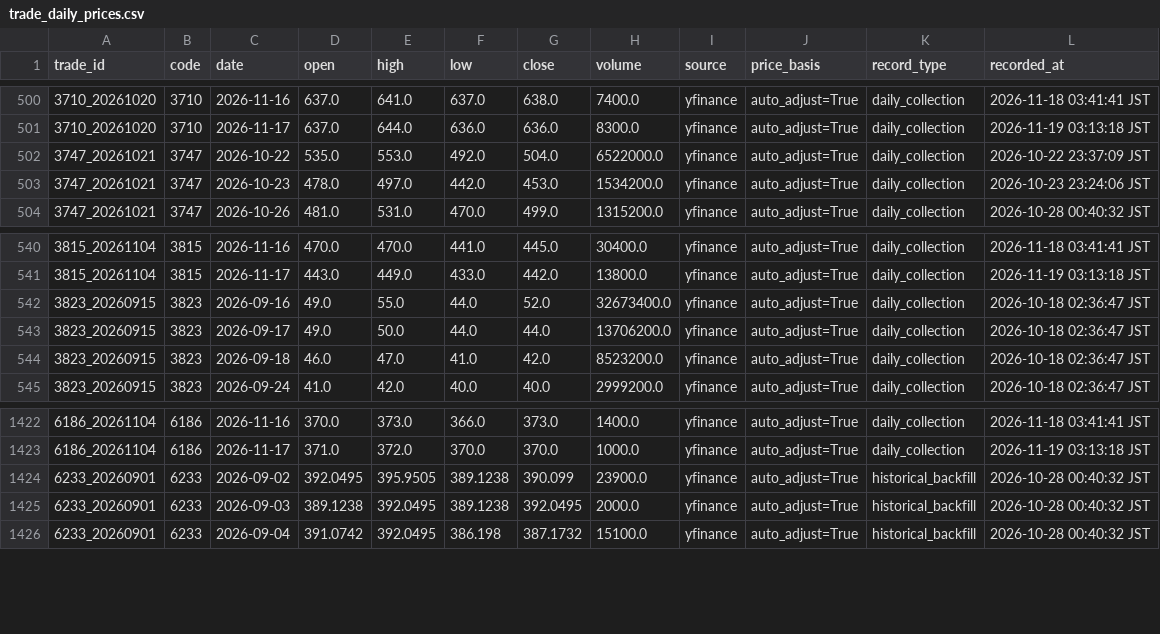
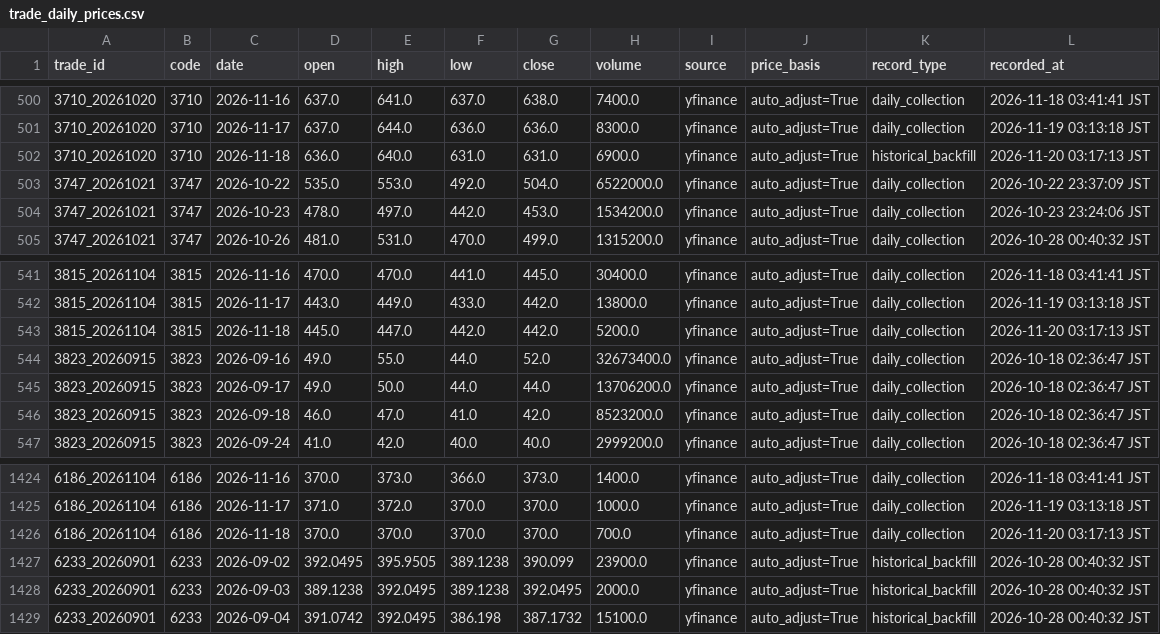
Before and after one commit to rikubell0954-del/stock-monito, a CSV file: results/trade_daily_prices.csv, drawn as a sheet; only a part is shown, gaps mark what is left out.

```diff
--- a/results/trade_daily_prices.csv
+++ b/results/trade_daily_prices.csv
@@ -501,2 +501,3 @@
 3710_20261020,3710,2026-11-17,637.0,644.0,636.0,636.0,8300.0,yfinance,auto_adjust=True,daily_collection,2026-11-19 03:13:18 JST
+3710_20261020,3710,2026-11-18,636.0,640.0,631.0,631.0,6900.0,yfinance,auto_adjust=True,historical_backfill,2026-11-20 03:17:13 JST
 3747_20261021,3747,2026-10-22,535.0,553.0,492.0,504.0,6522000.0,yfinance,auto_adjust=True,daily_collection,2026-10-22 23:37:09 JST
@@ -541,2 +542,3 @@
 3815_20261104,3815,2026-11-17,443.0,449.0,433.0,442.0,13800.0,yfinance,auto_adjust=True,daily_collection,2026-11-19 03:13:18 JST
+3815_20261104,3815,2026-11-18,445.0,447.0,442.0,442.0,5200.0,yfinance,auto_adjust=True,daily_collection,2026-11-20 03:17:13 JST
 3823_20260915,3823,2026-09-16,49.0,55.0,44.0,52.0,32673400.0,yfinance,auto_adjust=True,daily_collection,2026-10-18 02:36:47 JST
@@ -1423,2 +1425,3 @@
 6186_20261104,6186,2026-11-17,371.0,372.0,370.0,370.0,1000.0,yfinance,auto_adjust=True,daily_collection,2026-11-19 03:13:18 JST
+6186_20261104,6186,2026-11-18,370.0,370.0,370.0,370.0,700.0,yfinance,auto_adjust=True,daily_collection,2026-11-20 03:17:13 JST
 6233_20260901,6233,2026-09-02,392.0495,395.9505,389.1238,390.099,23900.0,yfinance,auto_adjust=True,historical_backfill,2026-10-28 00:40:32 JST
```
Also changed, not shown: results/market_regime_history.csv, results/ranked_candidates.csv, 11 other files.
